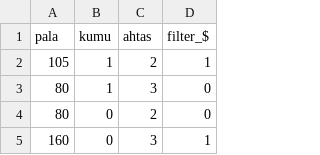
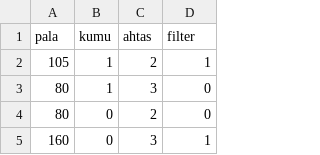
Before and after one commit to rintakumpu/tilm3557, a CSV file: elinolo.csv, drawn as a sheet; only a part is shown.

Commit message:
Change filter name

```diff
--- a/elinolo.csv
+++ b/elinolo.csv
@@ -1,2 +1,2 @@
-pala,kumu,ahtas,filter_$
+pala,kumu,ahtas,filter
 105,1,2,1
```
